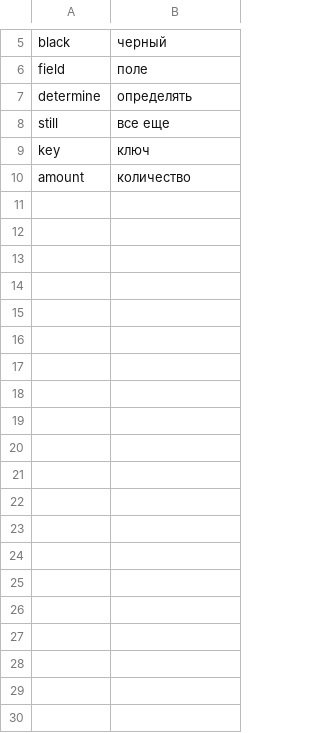
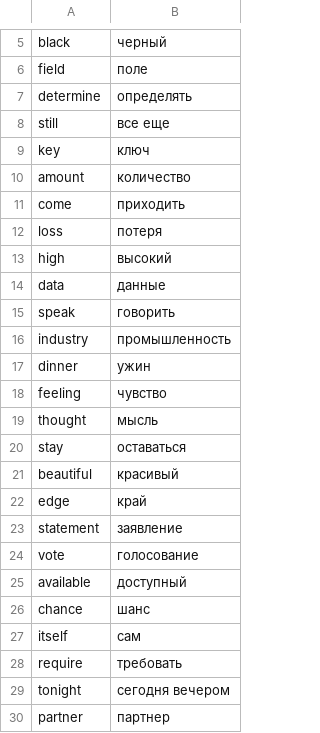
Before and after one commit to neblessed/dictionary_telegram_bot, a CSV file: src/main/resources/user_words/userWords765707926.csv, drawn as a sheet; only a part is shown, gaps mark what is left out; the diff covers the shown part only; the diff names each change by its address in the sheet, - before the commit and + after, or states it on an @@ line.

```diff
--- a/src/main/resources/user_words/userWords765707926.csv
+++ b/src/main/resources/user_words/userWords765707926.csv
+row 11: come | приходить
+row 12: loss | потеря
+row 13: high | высокий
+row 14: data | данные
+row 15: speak | говорить
+row 16: industry | промышленность
+row 17: dinner | ужин
+row 18: feeling | чувство
+row 19: thought | мысль
+row 20: stay | оставаться
+row 21: beautiful | красивый
+row 22: edge | край
+row 23: statement | заявление
+row 24: vote | голосование
+row 25: available | доступный
+row 26: chance | шанс
+row 27: itself | сам
+row 28: require | требовать
+row 29: tonight | сегодня вечером
+row 30: partner | партнер
```
Also changed, not shown: 30 added rows elsewhere in this file, 5 other files.
